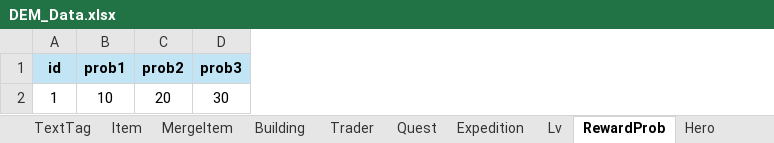
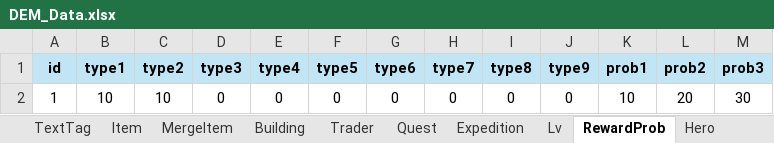
Before and after one commit to Roy052/DesktopEquipmentMerge, an Excel workbook: Sheet/DEM_Data.xlsx, sheet RewardProb, drawn as a sheet; only a part is shown; values as stored, in another font and other column widths than the file's, no borders; the diff names each change by its address in the sheet, - before the commit and + after, or states it on an @@ line.

```diff
--- a/Sheet/DEM_Data.xlsx (sheet RewardProb)
+++ b/Sheet/DEM_Data.xlsx (sheet RewardProb)
+column B (type1), row 2: 10
+column C (type2), row 2: 10
+column D (type3), row 2: 0
+column E (type4), row 2: 0
+column F (type5), row 2: 0
+column G (type6), row 2: 0
+column H (type7), row 2: 0
+column I (type8), row 2: 0
+column J (type9), row 2: 0
```
Also changed, not shown: sheet Item, sheet MergeItem, 11 other files.
